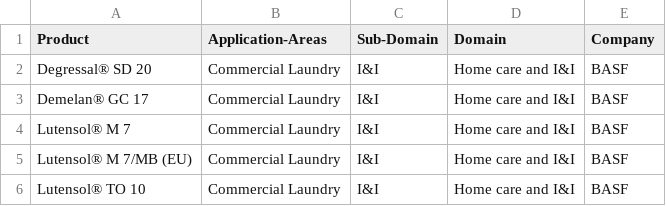
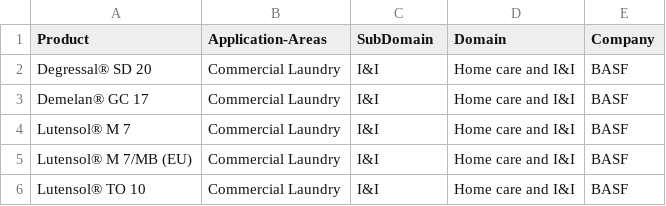
Before and after one commit to Nithinbs18/test-python, a CSV file: Knowledge graph 11.csv, drawn as a sheet; only a part is shown; the diff names each change by its address in the sheet, - before the commit and + after, or states it on an @@ line.

Commit message:
Update Knowledge graph 11.csv

```diff
--- a/Knowledge graph 11.csv
+++ b/Knowledge graph 11.csv
-C1: Sub-Domain
+C1: SubDomain
```
